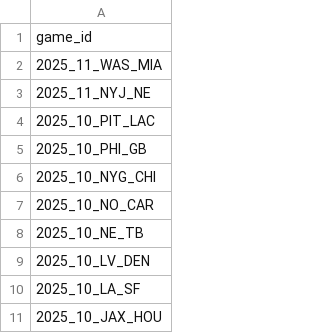
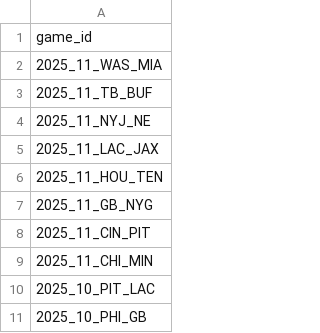
Before and after one commit to nflverse/nflverse-pbp-internal, a CSV file: released_games.csv, drawn as a sheet; only a part is shown; the shorter side is filled out with more unchanged rows.

```diff
--- a/released_games.csv
+++ b/released_games.csv
@@ -2,3 +2,9 @@ game_id
 2025_11_WAS_MIA
+2025_11_TB_BUF
 2025_11_NYJ_NE
+2025_11_LAC_JAX
+2025_11_HOU_TEN
+2025_11_GB_NYG
+2025_11_CIN_PIT
+2025_11_CHI_MIN
 2025_10_PIT_LAC
```
